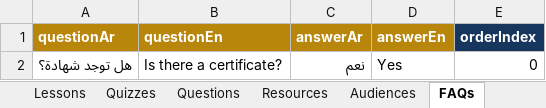
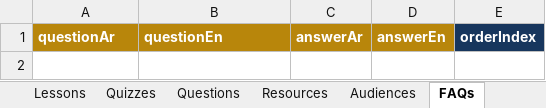
Before and after one commit to MMMHH5/mo2, an Excel workbook: course-template.xlsx, sheet FAQs, drawn as a sheet; values as stored, in another font and other column widths than the file's, no borders; the diff names each change by its address in the sheet, - before the commit and + after, or states it on an @@ line.

```diff
--- a/course-template.xlsx (sheet FAQs)
+++ b/course-template.xlsx (sheet FAQs)
-row 2: هل توجد شهادة؟ | Is there a certificate? | نعم | Yes | 0
```
Also changed, not shown: sheet Lessons, sheet Course Info, sheet Quizzes, sheet Questions, sheet Resources, sheet Gallery, 4 more sheets, 5 other files.
